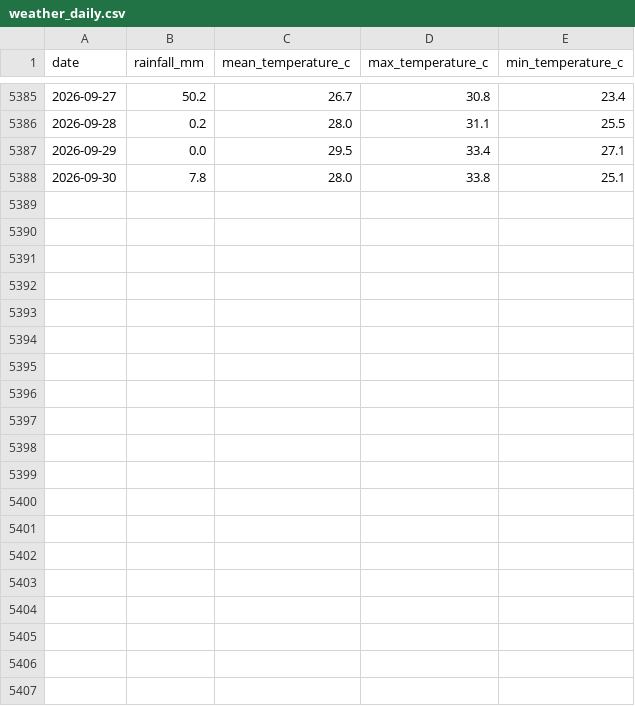
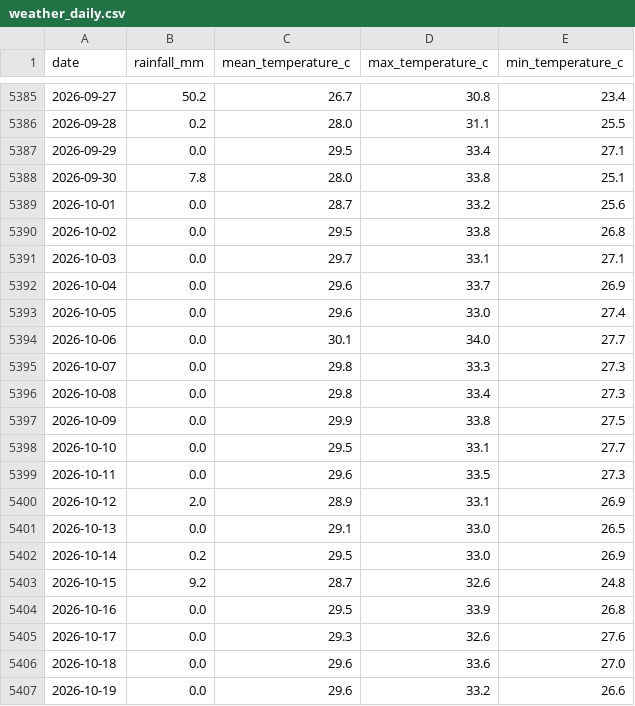
Before and after one commit to laujuehua/sg-epi-radar, a CSV file: data/extra/processed/weather_daily.csv, drawn as a sheet; only a part is shown, gaps mark what is left out; the diff covers the shown part only.

```diff
--- a/data/extra/processed/weather_daily.csv
+++ b/data/extra/processed/weather_daily.csv
@@ -5388 +5388,20 @@ date,rainfall_mm,mean_temperature_c,max_temperature_c,min_temperature_c
 2026-09-30,7.8,28.0,33.8,25.1
+2026-10-01,0.0,28.7,33.2,25.6
+2026-10-02,0.0,29.5,33.8,26.8
+2026-10-03,0.0,29.7,33.1,27.1
+2026-10-04,0.0,29.6,33.7,26.9
+2026-10-05,0.0,29.6,33.0,27.4
+2026-10-06,0.0,30.1,34.0,27.7
+2026-10-07,0.0,29.8,33.3,27.3
+2026-10-08,0.0,29.8,33.4,27.3
+2026-10-09,0.0,29.9,33.8,27.5
+2026-10-10,0.0,29.5,33.1,27.7
+2026-10-11,0.0,29.6,33.5,27.3
+2026-10-12,2.0,28.9,33.1,26.9
+2026-10-13,0.0,29.1,33.0,26.5
+2026-10-14,0.2,29.5,33.0,26.9
+2026-10-15,9.2,28.7,32.6,24.8
+2026-10-16,0.0,29.5,33.9,26.8
+2026-10-17,0.0,29.3,32.6,27.6
+2026-10-18,0.0,29.6,33.6,27.0
+2026-10-19,0.0,29.6,33.2,26.6
```
Also changed, not shown: 12 added rows elsewhere in this file, data/extra/processed/flunet_southeast_asia_weekly.csv, data/extra/processed/flunet_weekly_by_source.csv, 20 other files.
